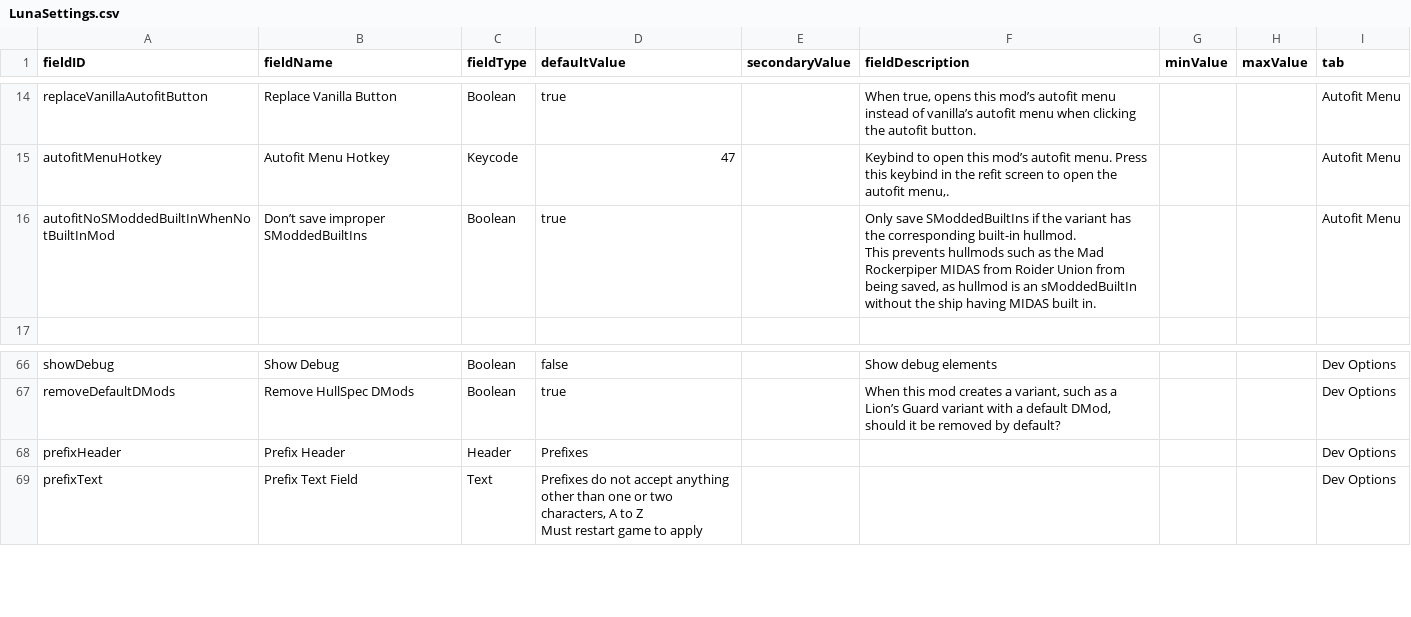
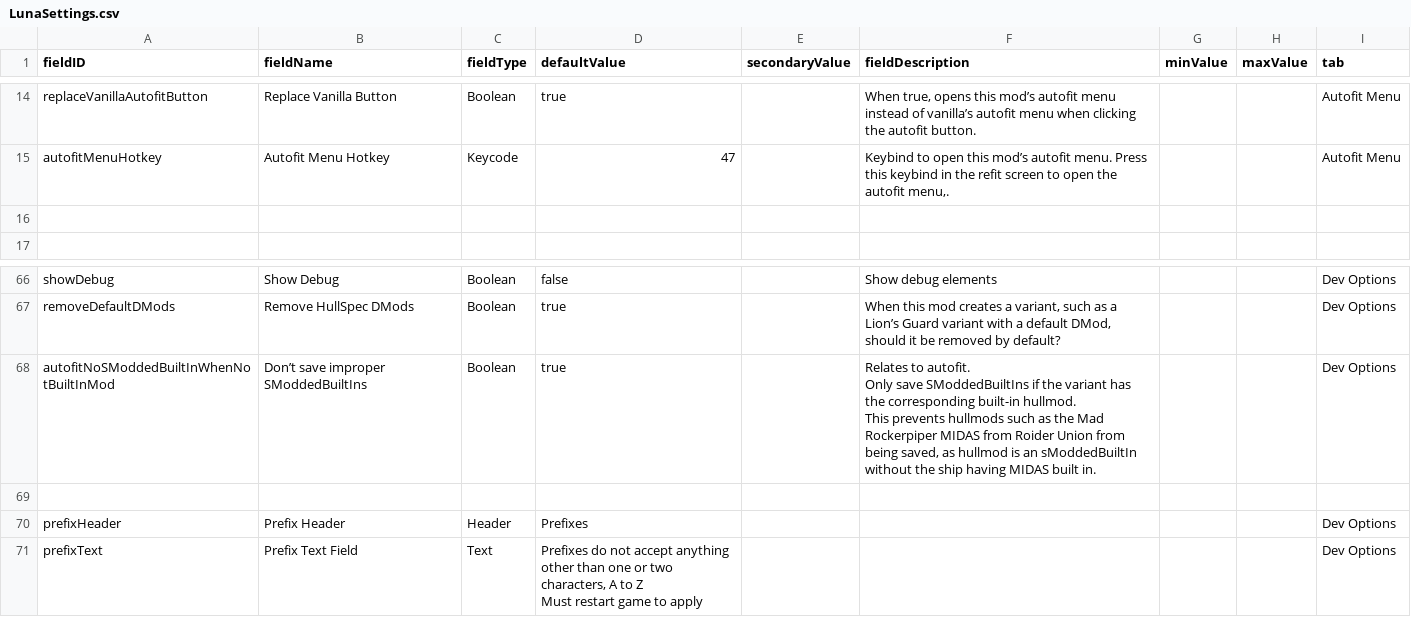
Before and after one commit to S-Numan/FleetBuilder, a CSV file: data/config/LunaSettings.csv, drawn as a sheet; only a part is shown, gaps mark what is left out.

```diff
--- a/data/config/LunaSettings.csv
+++ b/data/config/LunaSettings.csv
@@ -78,4 +78,3 @@ replaceVanillaAutofitButton,Replace Vanilla Button,Boolean,true,,"When true, ope
 autofitMenuHotkey,Autofit Menu Hotkey,Keycode,47,,"Keybind to open this mod’s autofit menu. Press this keybind in the refit screen to open the autofit menu,.",,,Autofit Menu
-autofitNoSModdedBuiltInWhenNotBuiltInMod,Don’t save improper SModdedBuiltIns,Boolean,true,,"Only save SModdedBuiltIns if the variant has the corresponding built-in hullmod.
-This prevents hullmods such as the Mad Rockerpiper MIDAS from Roider Union from being saved, as hullmod is an sModdedBuiltIn without the ship having MIDAS built in.",,,Autofit Menu
+,,,,,,,,
 ,,,,,,,,
@@ -147,2 +146,6 @@ showDebug,Show Debug,Boolean,false,,Show debug elements,,,Dev Options
 removeDefaultDMods,Remove HullSpec DMods,Boolean,true,,"When this mod creates a variant, such as a Lion’s Guard variant with a default DMod, should it be removed by default?",,,Dev Options
+autofitNoSModdedBuiltInWhenNotBuiltInMod,Don’t save improper SModdedBuiltIns,Boolean,true,,"Relates to autofit.
+Only save SModdedBuiltIns if the variant has the corresponding built-in hullmod.
+This prevents hullmods such as the Mad Rockerpiper MIDAS from Roider Union from being saved, as hullmod is an sModdedBuiltIn without the ship having MIDAS built in.",,,Dev Options
+,,,,,,,,
 prefixHeader,Prefix Header,Header,Prefixes,,,,,Dev Options
```
Also changed, not shown: 7 other files.
